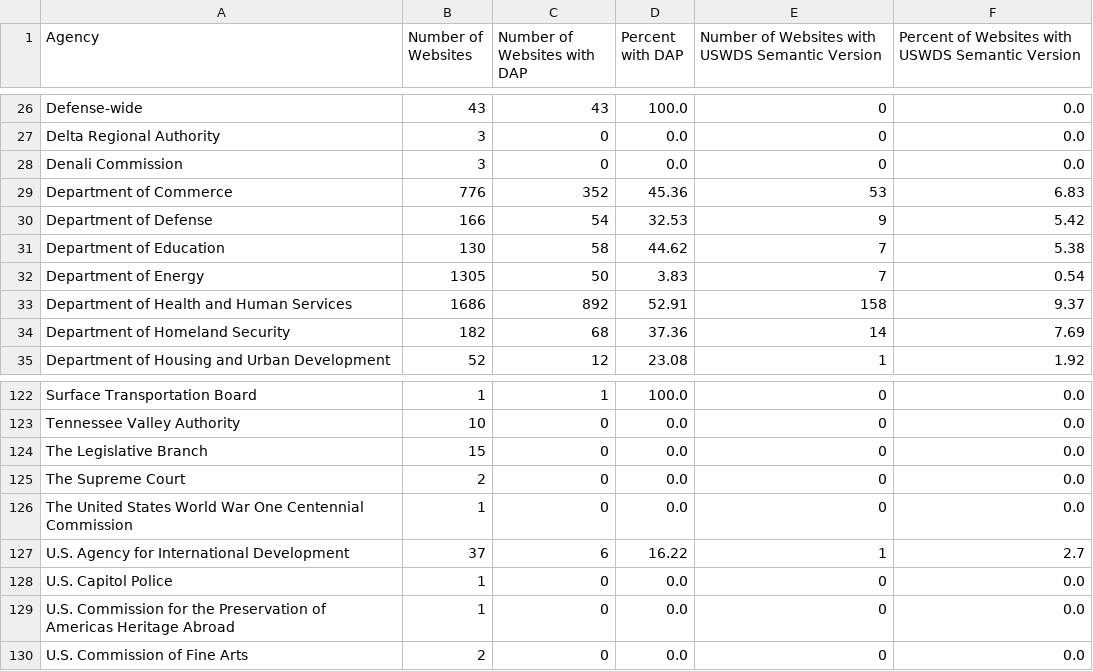
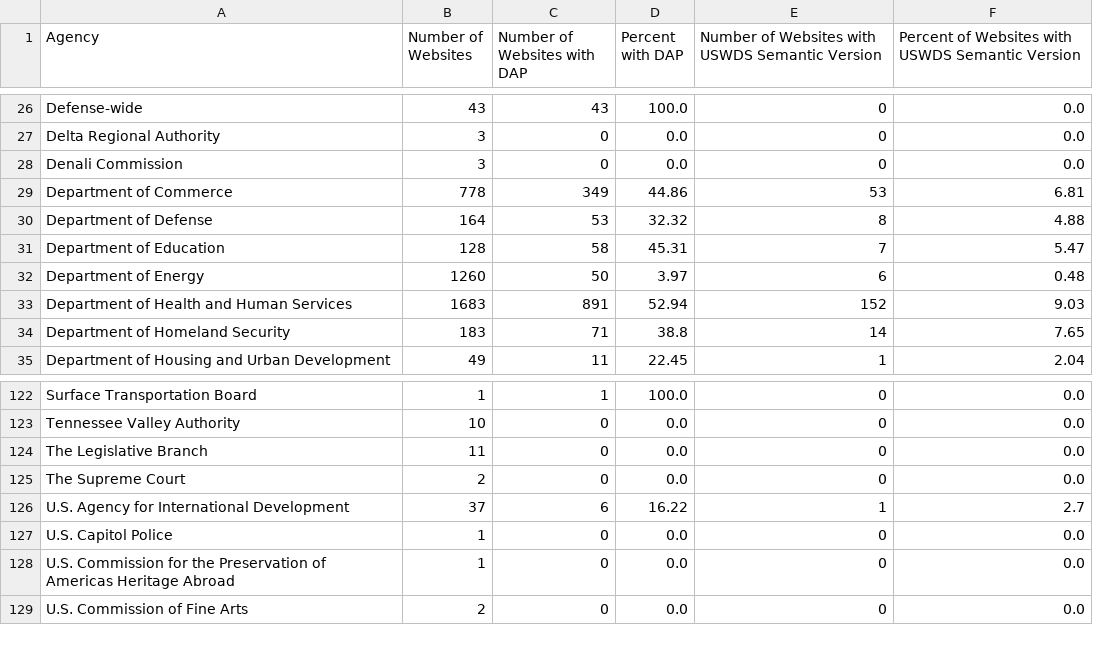
Before and after one commit to GSA/site-scanning-analysis, a CSV file: reports/idea.csv, drawn as a sheet; only a part is shown, gaps mark what is left out; the diff covers the shown part only.

```diff
--- a/reports/idea.csv
+++ b/reports/idea.csv
@@ -28,8 +28,8 @@ Delta Regional Authority,3,0,0.0,0,0.0
 Denali Commission,3,0,0.0,0,0.0
-Department of Commerce,776,352,45.36,53,6.83
-Department of Defense,166,54,32.53,9,5.42
-Department of Education,130,58,44.62,7,5.38
-Department of Energy,1305,50,3.83,7,0.54
-Department of Health and Human Services,1686,892,52.91,158,9.37
-Department of Homeland Security,182,68,37.36,14,7.69
-Department of Housing and Urban Development,52,12,23.08,1,1.92
+Department of Commerce,778,349,44.86,53,6.81
+Department of Defense,164,53,32.32,8,4.88
+Department of Education,128,58,45.31,7,5.47
+Department of Energy,1260,50,3.97,6,0.48
+Department of Health and Human Services,1683,891,52.94,152,9.03
+Department of Homeland Security,183,71,38.8,14,7.65
+Department of Housing and Urban Development,49,11,22.45,1,2.04
@@ -123,5 +123,4 @@ Surface Transportation Board,1,1,100.0,0,0.0
 Tennessee Valley Authority,10,0,0.0,0,0.0
-The Legislative Branch,15,0,0.0,0,0.0
+The Legislative Branch,11,0,0.0,0,0.0
 The Supreme Court,2,0,0.0,0,0.0
-The United States World War One Centennial Commission,1,0,0.0,0,0.0
 U.S. Agency for International Development,37,6,16.22,1,2.7
```
Also changed, not shown: 103 edited cells elsewhere in this file, reports/idea-bureau.csv.
